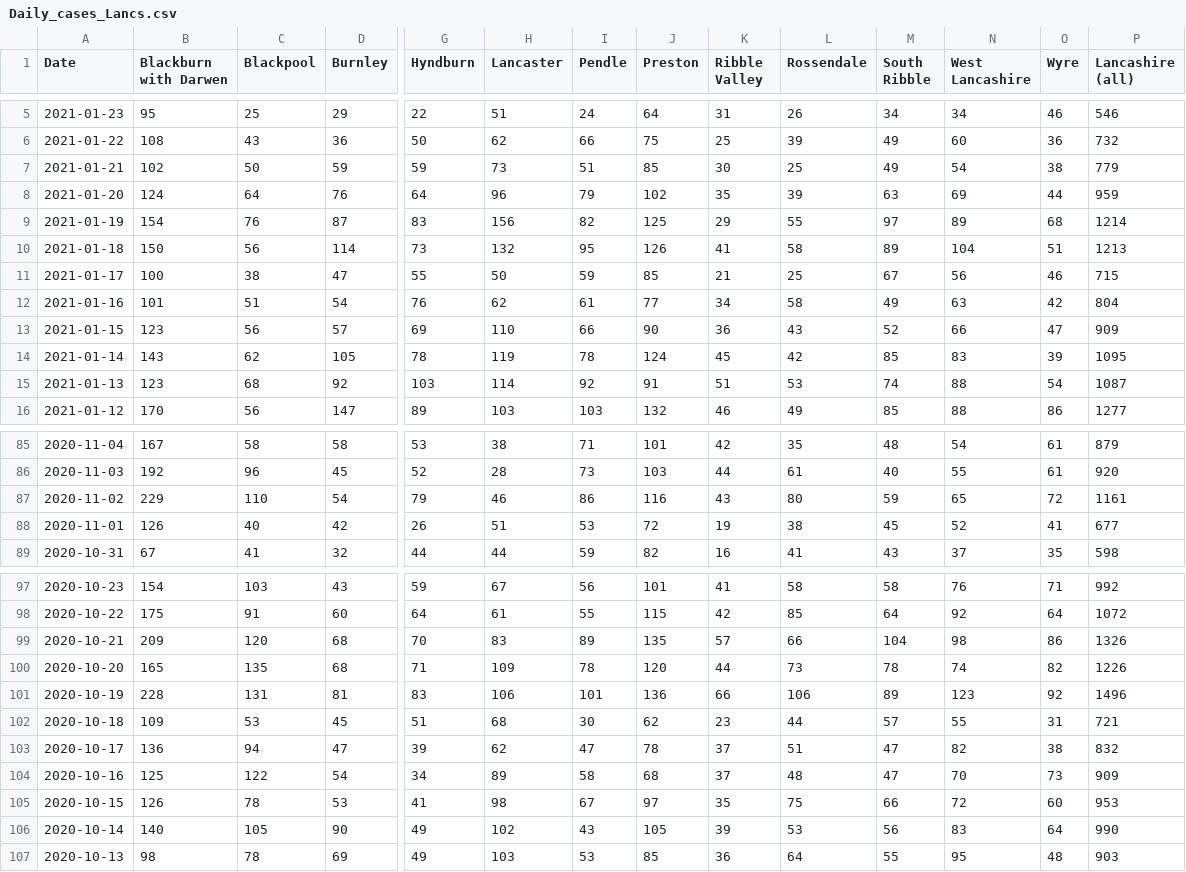
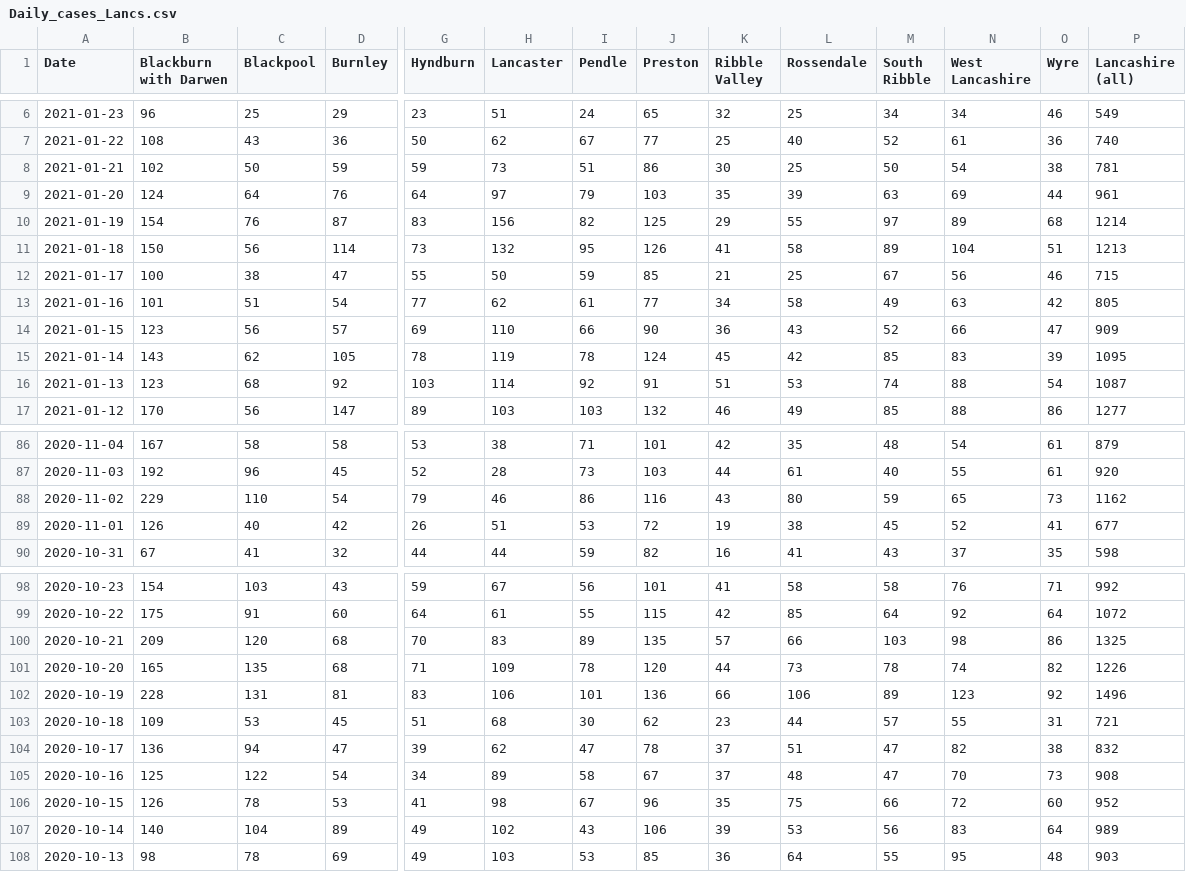
Before and after one commit to paumber/covid-data, a CSV file: Daily_cases_Lancs.csv, drawn as a sheet; only a part is shown, gaps mark what is left out; addresses are those after the commit; the diff covers the shown part only; the diff names each change by its address in the sheet, - before the commit and + after, or states it on an @@ line.

```diff
--- a/Daily_cases_Lancs.csv
+++ b/Daily_cases_Lancs.csv
-B6 (Blackburn with Darwen): 95
+B6 (Blackburn with Darwen): 96
-G6 (Hyndburn): 22
+G6 (Hyndburn): 23
-J6 (Preston): 64
+J6 (Preston): 65
-K6 (Ribble Valley): 31
+K6 (Ribble Valley): 32
-L6 (Rossendale): 26
+L6 (Rossendale): 25
-P6 (Lancashire (all)): 546
+P6 (Lancashire (all)): 549
-I7 (Pendle): 66
+I7 (Pendle): 67
-J7 (Preston): 75
+J7 (Preston): 77
-L7 (Rossendale): 39
+L7 (Rossendale): 40
-M7 (South Ribble): 49
+M7 (South Ribble): 52
-N7 (West Lancashire): 60
+N7 (West Lancashire): 61
-P7 (Lancashire (all)): 732
+P7 (Lancashire (all)): 740
-J8 (Preston): 85
+J8 (Preston): 86
-M8 (South Ribble): 49
+M8 (South Ribble): 50
-P8 (Lancashire (all)): 779
+P8 (Lancashire (all)): 781
-H9 (Lancaster): 96
+H9 (Lancaster): 97
-J9 (Preston): 102
+J9 (Preston): 103
-P9 (Lancashire (all)): 959
+P9 (Lancashire (all)): 961
-G13 (Hyndburn): 76
+G13 (Hyndburn): 77
-P13 (Lancashire (all)): 804
+P13 (Lancashire (all)): 805
-O88 (Wyre): 72
+O88 (Wyre): 73
-P88 (Lancashire (all)): 1161
+P88 (Lancashire (all)): 1162
-M100 (South Ribble): 104
+M100 (South Ribble): 103
-P100 (Lancashire (all)): 1326
+P100 (Lancashire (all)): 1325
-J105 (Preston): 68
+J105 (Preston): 67
-P105 (Lancashire (all)): 909
+P105 (Lancashire (all)): 908
-J106 (Preston): 97
+J106 (Preston): 96
-P106 (Lancashire (all)): 953
+P106 (Lancashire (all)): 952
-C107 (Blackpool): 105
+C107 (Blackpool): 104
-D107 (Burnley): 90
+D107 (Burnley): 89
-J107 (Preston): 105
+J107 (Preston): 106
-P107 (Lancashire (all)): 990
+P107 (Lancashire (all)): 989
```
Also changed, not shown: 1 added row and 58 edited cells elsewhere in this file.
